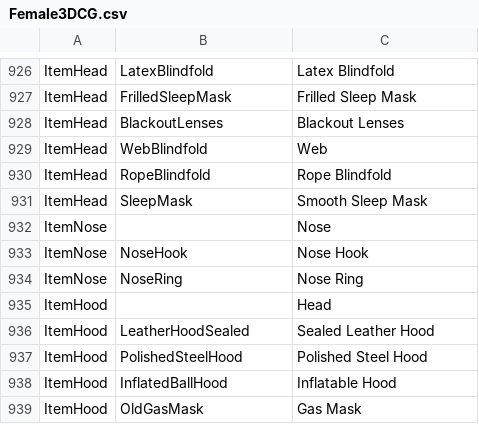
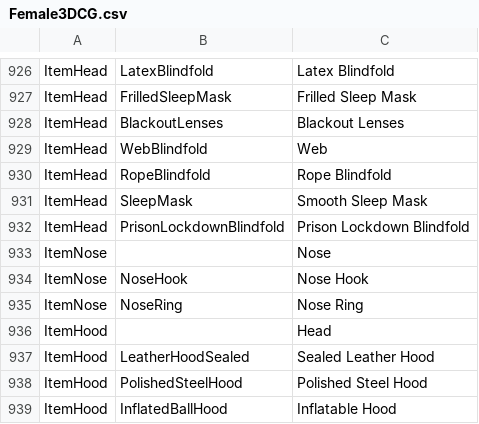
Before and after one commit to elliesec/Bondage-College, a CSV file: BondageClub/Assets/Female3DCG/Female3DCG.csv, drawn as a sheet; only a part is shown, gaps mark what is left out; the shorter side is filled out with more unchanged rows; the diff names each change by its address in the sheet, - before the commit and + after, or states it on an @@ line.

Commit message:
Adds the prison lockdown blindfold

```diff
--- a/BondageClub/Assets/Female3DCG/Female3DCG.csv
+++ b/BondageClub/Assets/Female3DCG/Female3DCG.csv
+row 932: ItemHead | PrisonLockdownBlindfold | Prison Lockdown Blindfold
```
Also changed, not shown: 3 other files.
